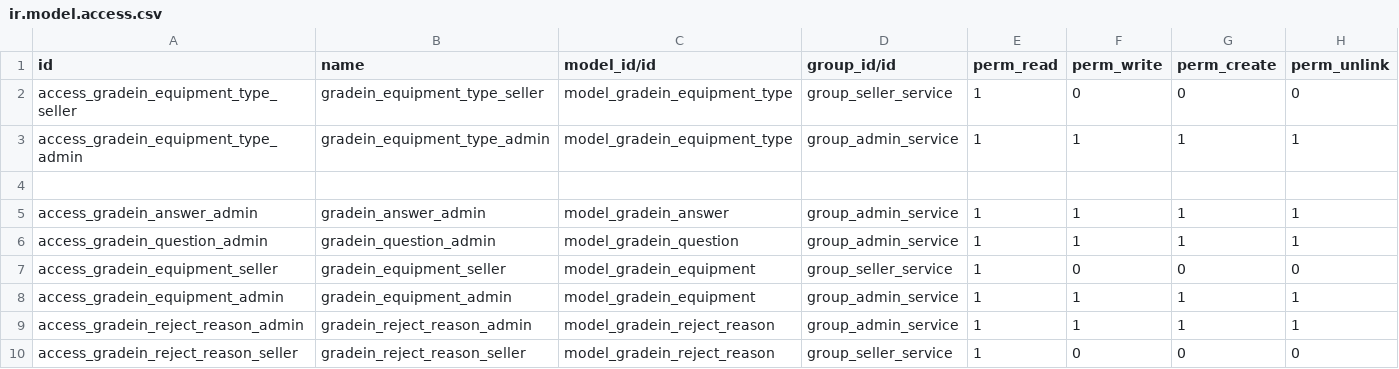
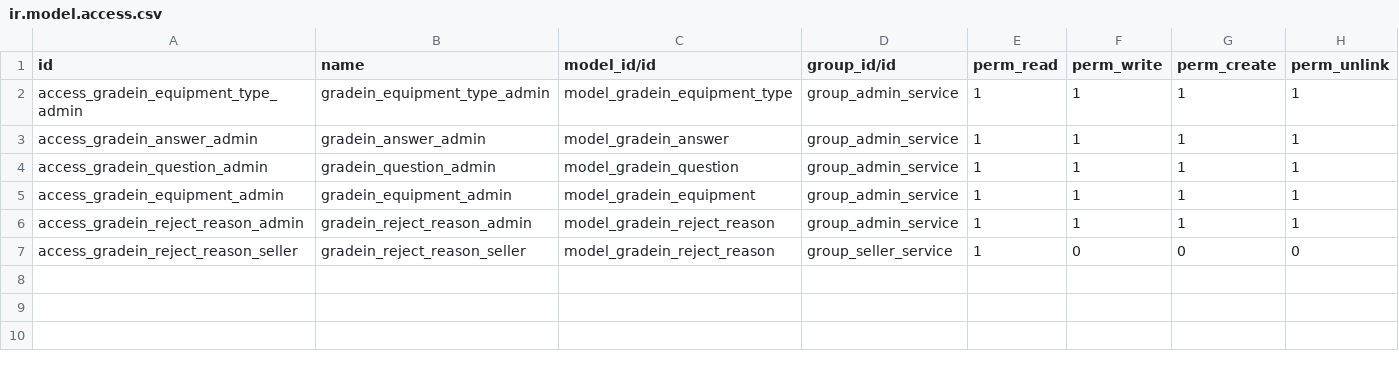
Before and after one commit to franco-gareis/gradein_service, a CSV file: addons/gradein/security/ir.model.access.csv, drawn as a sheet; the diff names each change by its address in the sheet, - before the commit and + after, or states it on an @@ line.

```diff
--- a/addons/gradein/security/ir.model.access.csv
+++ b/addons/gradein/security/ir.model.access.csv
-row 2: access_gradein_equipment_type_seller | gradein_equipment_type_seller | model_gradein_equipment_type | group_seller_service | 1 | 0 | 0 | 0
-row 4: (empty)
-row 7: access_gradein_equipment_seller | gradein_equipment_seller | model_gradein_equipment | group_seller_service | 1 | 0 | 0 | 0
```
Also changed, not shown: 7 other files.
